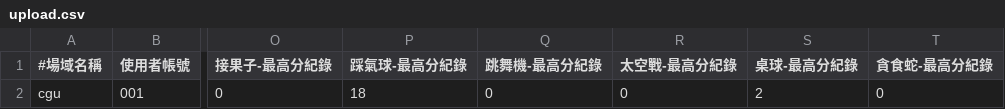
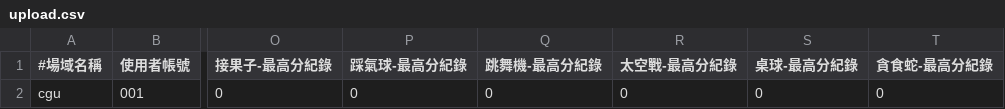
Before and after one commit to WillyLen/PoseDetectionGames, a CSV file: Data/upload.csv, drawn as a sheet; only a part is shown, gaps mark what is left out; the diff names each change by its address in the sheet, - before the commit and + after, or states it on an @@ line.

```diff
--- a/Data/upload.csv
+++ b/Data/upload.csv
-P2 (踩氣球-最高分紀錄): 18
+P2 (踩氣球-最高分紀錄): 0
-S2 (桌球-最高分紀錄): 2
+S2 (桌球-最高分紀錄): 0
```
Also changed, not shown: Data/verify.csv, 4 other files.
